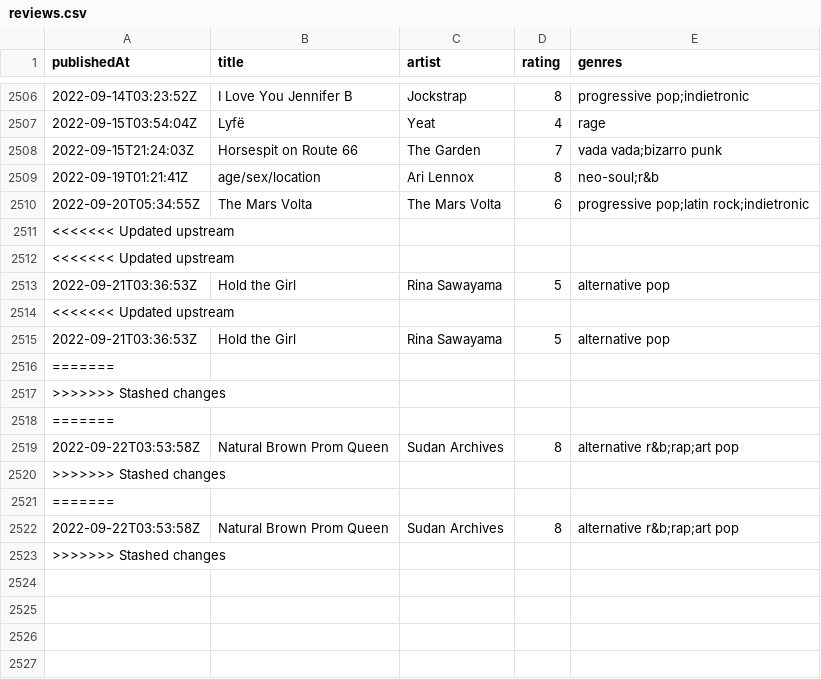
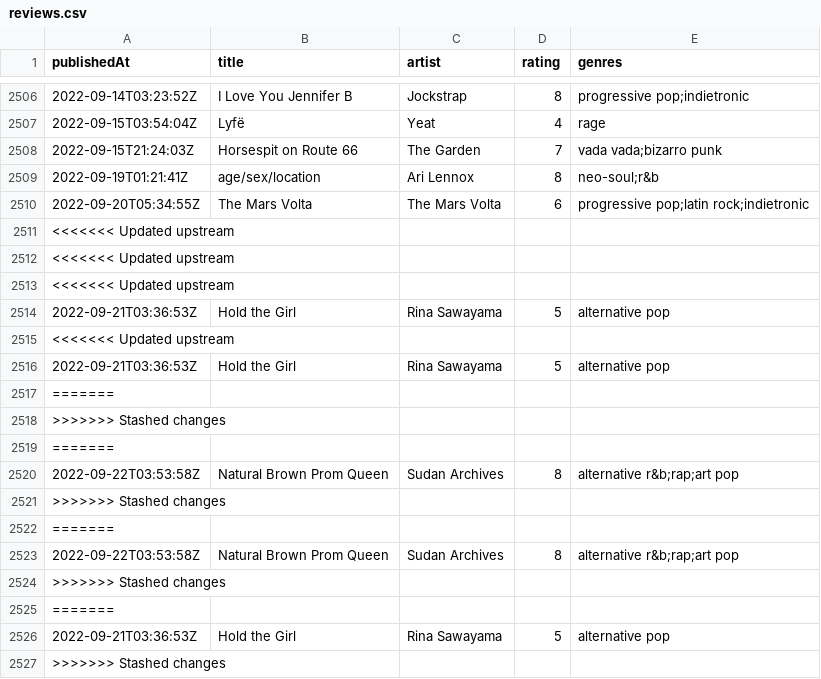
Before and after one commit to andrewjleung/tnd-reviews, a CSV file: reviews.csv, drawn as a sheet; only a part is shown, gaps mark what is left out; the diff names each change by its address in the sheet, - before the commit and + after, or states it on an @@ line.

Commit message:
auto-commit: update dataset on Thu Sep 22 06:32:32 UTC 2022

```diff
--- a/reviews.csv
+++ b/reviews.csv
+row 2513: <<<<<<< Updated upstream
+row 2524: >>>>>>> Stashed changes
+row 2525: =======
+row 2526: 2022-09-21T03:36:53Z | Hold the Girl | Rina Sawayama | 5 | alternative pop
```
Also changed, not shown: 1 other file.
